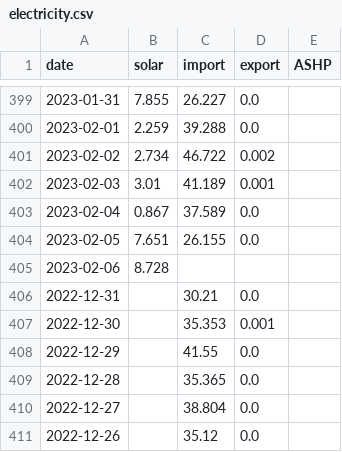
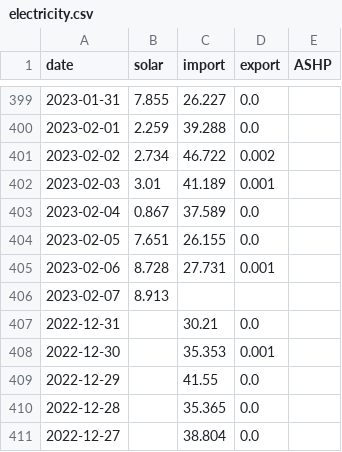
Before and after one commit to tomwhite/berllan-electricity, a CSV file: docs/electricity.csv, drawn as a sheet; only a part is shown, gaps mark what is left out; the shorter side is filled out with more unchanged rows.

```diff
--- a/docs/electricity.csv
+++ b/docs/electricity.csv
@@ -404,3 +404,4 @@ date,solar,import,export,ASHP
 2023-02-05,7.651,26.155,0.0,
-2023-02-06,8.728,,,
+2023-02-06,8.728,27.731,0.001,
+2023-02-07,8.913,,,
 2022-12-31,,30.21,0.0,
```
